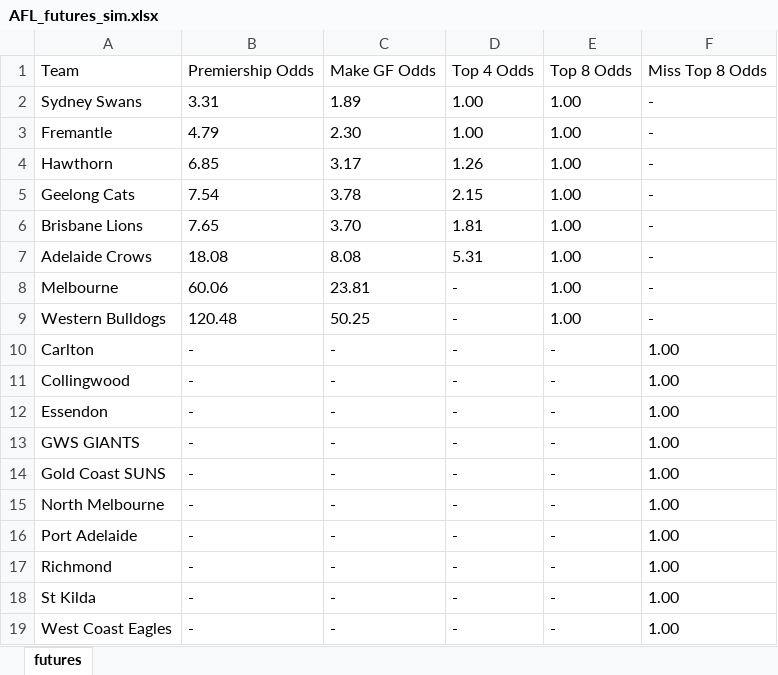
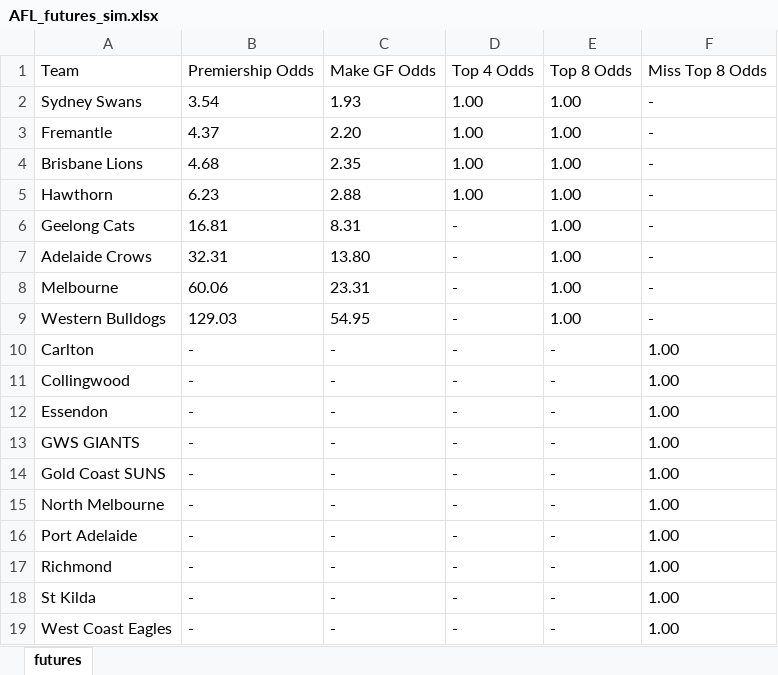
Before and after one commit to cgrocott89/ModelOutput, an Excel workbook: files/AFL_futures_sim.xlsx, sheet futures, drawn as a sheet; values as stored, in another font and other column widths than the file's, no borders; removed rows and columns are numbered as before the commit, all else as after; the diff names each change by its address in the sheet, - before the commit and + after, or states it on an @@ line.

```diff
--- a/files/AFL_futures_sim.xlsx (sheet futures)
+++ b/files/AFL_futures_sim.xlsx (sheet futures)
-B2: 3.31
+B2: 3.54
-C2: 1.89
+C2: 1.93
-B3: 4.79
+B3: 4.37
-C3: 2.30
+C3: 2.20
+row 4: Brisbane Lions | 4.68 | 2.35 | 1.00 | 1.00 | -
-B5: 6.85
+B5: 6.23
-C5: 3.17
+C5: 2.88
-D5: 1.26
+D5: 1.00
-B6: 7.54
+B6: 16.81
-C6: 3.78
+C6: 8.31
-D6: 2.15
+D6: -
-row 6: Brisbane Lions | 7.65 | 3.70 | 1.81 | 1.00 | -
-B7: 18.08
+B7: 32.31
-C7: 8.08
+C7: 13.80
-D7: 5.31
+D7: -
-C8: 23.81
+C8: 23.31
-B9: 120.48
+B9: 129.03
-C9: 50.25
+C9: 54.95
```
Also changed, not shown: files/AFLW_upcoming_projections.xlsx, files/AFL_goalscorers.xlsx, 9 other files.
